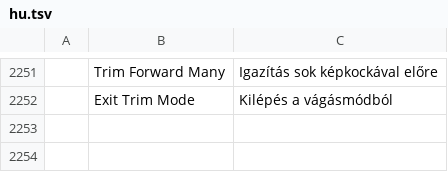
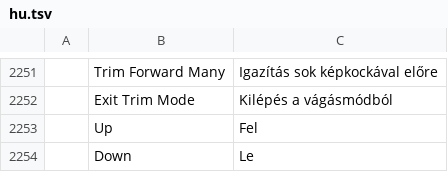
Before and after one commit to ubuntuokos/CinemaFundArchitecture4, a TSV file: python/cfa4_qt/i18n/hu.tsv, drawn as a sheet; only a part is shown, gaps mark what is left out; the diff names each change by its address in the sheet, - before the commit and + after, or states it on an @@ line.

```diff
--- a/python/cfa4_qt/i18n/hu.tsv
+++ b/python/cfa4_qt/i18n/hu.tsv
+row 2253:  | Up | Fel
+row 2254:  | Down | Le
```
Also changed, not shown: 3 other files.
